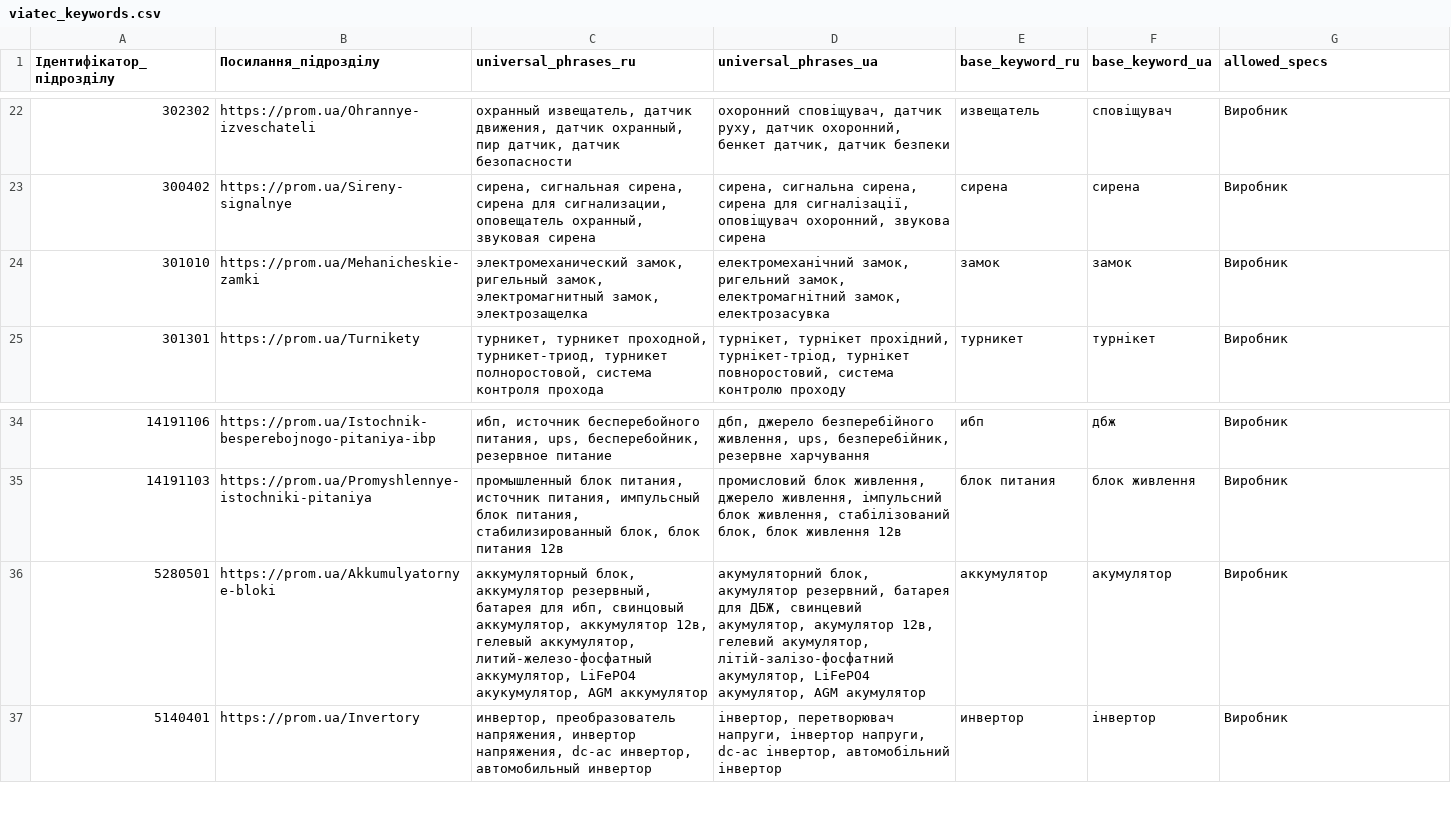
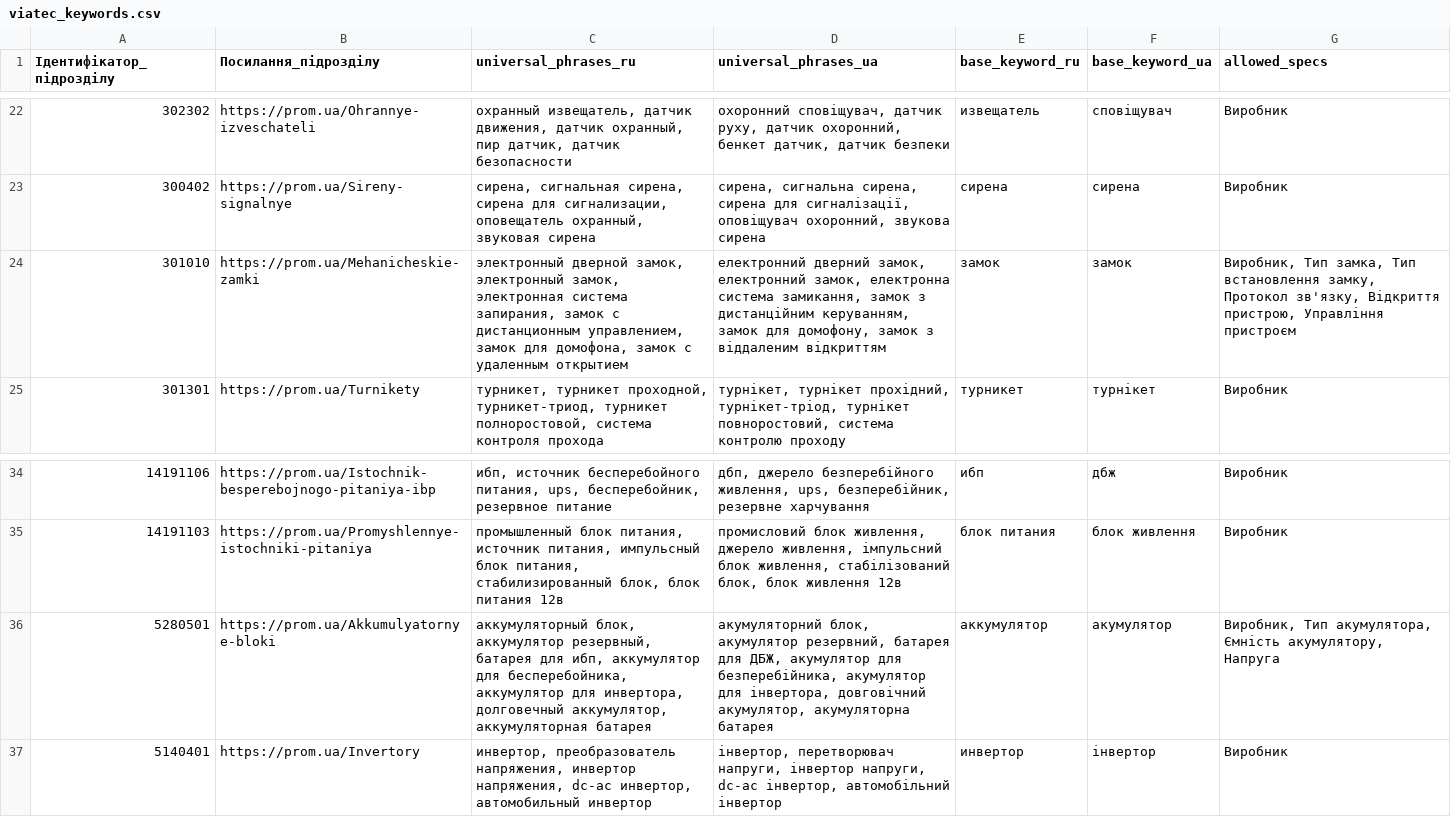
Before and after one commit to oniks98/scrapy-suppliers, a CSV file: data/viatec/viatec_keywords.csv, drawn as a sheet; only a part is shown, gaps mark what is left out.

```diff
--- a/data/viatec/viatec_keywords.csv
+++ b/data/viatec/viatec_keywords.csv
@@ -23,3 +23,3 @@
 300402;https://prom.ua/Sireny-signalnye;"сирена, сигнальная сирена, сирена для сигнализации, оповещатель охранный, звуковая сирена";"сирена, сигнальна сирена, сирена для сигналізації, оповіщувач охоронний, звукова сирена";сирена;сирена;Виробник
-301010;https://prom.ua/Mehanicheskie-zamki;"электромеханический замок, ригельный замок, электромагнитный замок, электрозащелка";"електромеханічний замок, ригельний замок, електромагнітний замок, електрозасувка";замок;замок;Виробник
+301010;https://prom.ua/Mehanicheskie-zamki;"электронный дверной замок, электронный замок, электронная система запирания, замок с дистанционным управлением, замок для домофона, замок с удаленным открытием";"електронний дверний замок, електронний замок, електронна система замикання, замок з дистанційним керуванням, замок для домофону, замок з віддаленим відкриттям";замок;замок;"Виробник, Тип замка, Тип встановлення замку, Протокол зв'язку, Відкриття пристрою, Управління пристроєм"
 301301;https://prom.ua/Turnikety;"турникет, турникет проходной, турникет-триод, турникет полноростовой, система контроля прохода";"турнікет, турнікет прохідний, турнікет-тріод, турнікет повноростовий, система контролю проходу";турникет;турнікет;Виробник
@@ -35,3 +35,3 @@
 14191103;https://prom.ua/Promyshlennye-istochniki-pitaniya;"промышленный блок питания, источник питания, импульсный блок питания, стабилизированный блок, блок питания 12в";"промисловий блок живлення, джерело живлення, імпульсний блок живлення, стабілізований блок, блок живлення 12в";блок питания;блок живлення;Виробник
-5280501;https://prom.ua/Akkumulyatornye-bloki;"аккумуляторный блок, аккумулятор резервный, батарея для ибп, свинцовый аккумулятор, аккумулятор 12в, гелевый аккумулятор, литий-железо-фосфатный аккумулятор, LiFePO4 акукумулятор, AGM аккумулятор";"акумуляторний блок, акумулятор резервний, батарея для ДБЖ, свинцевий акумулятор, акумулятор 12в, гелевий акумулятор, літій-залізо-фосфатний акумулятор, LiFePO4 акумулятор, AGM акумулятор";аккумулятор;акумулятор;Виробник
+5280501;https://prom.ua/Akkumulyatornye-bloki;"аккумуляторный блок, аккумулятор резервный, батарея для ибп, аккумулятор для бесперебойника, аккумулятор для инвертора, долговечный аккумулятор, аккумуляторная батарея";"акумуляторний блок, акумулятор резервний, батарея для ДБЖ, акумулятор для безперебійника, акумулятор для інвертора, довговічний акумулятор, акумуляторна батарея";аккумулятор;акумулятор;"Виробник, Тип акумулятора, Ємність акумулятору, Напруга"
 5140401;https://prom.ua/Invertory;"инвертор, преобразователь напряжения, инвертор напряжения, dc-ac инвертор, автомобильный инвертор";"інвертор, перетворювач напруги, інвертор напруги, dc-ac інвертор, автомобільний інвертор";инвертор;інвертор;Виробник
```
Also changed, not shown: data/viatec/viatec_category_dealer.csv, 6 other files.
